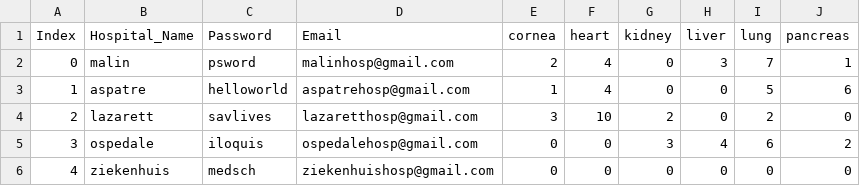
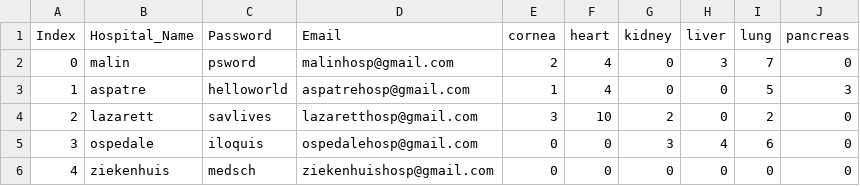
Before and after one commit to Astraxx04/Organ_Procurement_Network, a CSV file: static/Database/hospitals.csv, drawn as a sheet.

Commit message:
Decrementing from the organ database

```diff
--- a/static/Database/hospitals.csv
+++ b/static/Database/hospitals.csv
@@ -1,6 +1,6 @@
 Index,Hospital_Name,Password,Email,cornea,heart,kidney,liver,lung,pancreas
-0,malin,psword,malinhosp@gmail.com,2,4,0,3,7,1
-1,aspatre,helloworld,aspatrehosp@gmail.com,1,4,0,0,5,6
+0,malin,psword,malinhosp@gmail.com,2,4,0,3,7,0
+1,aspatre,helloworld,aspatrehosp@gmail.com,1,4,0,0,5,3
 2,lazarett,savlives,lazaretthosp@gmail.com,3,10,2,0,2,0
-3,ospedale,iloquis,ospedalehosp@gmail.com,0,0,3,4,6,2
+3,ospedale,iloquis,ospedalehosp@gmail.com,0,0,3,4,6,0
 4,ziekenhuis,medsch,ziekenhuishosp@gmail.com,0,0,0,0,0,0
```
Also changed, not shown: 2 other files.
